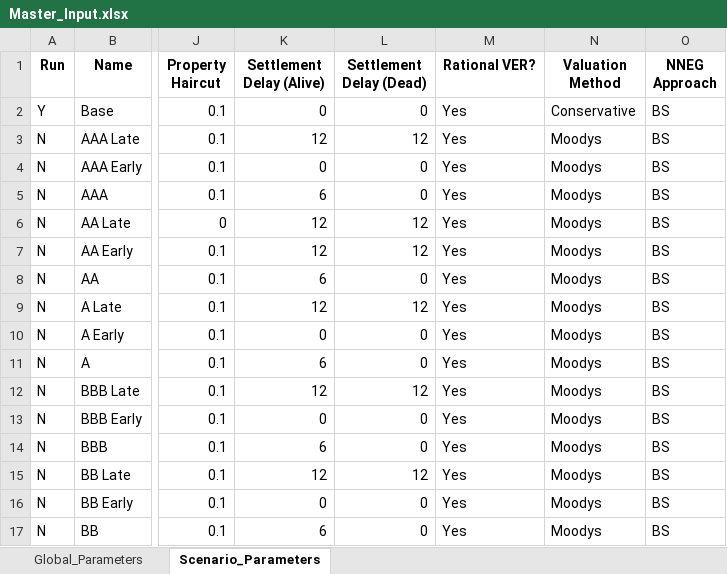
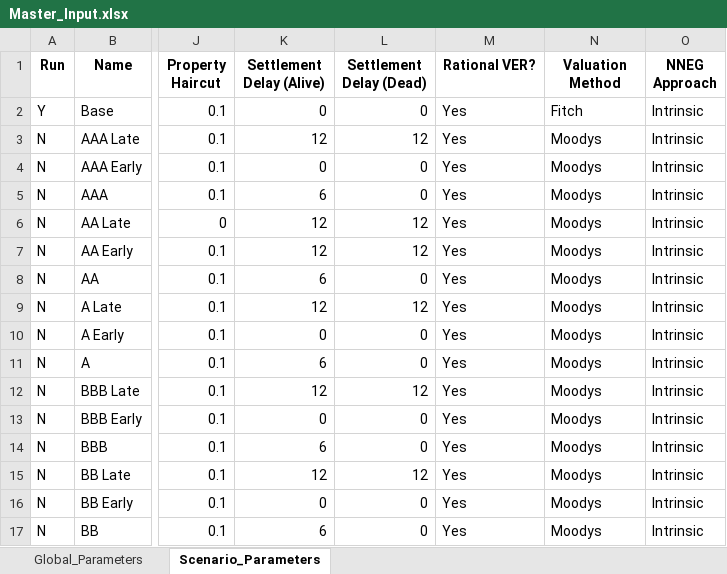
Before and after one commit to RazorReddington/ERM_Projection, an Excel workbook: Data/Master_Input.xlsx, sheet Scenario_Parameters, drawn as a sheet; only a part is shown, gaps mark what is left out; values as stored, in another font and other column widths than the file's, no borders; the diff names each change by its address in the sheet, - before the commit and + after, or states it on an @@ line.

```diff
--- a/Data/Master_Input.xlsx (sheet Scenario_Parameters)
+++ b/Data/Master_Input.xlsx (sheet Scenario_Parameters)
-N2 (Valuation Method): Conservative
+N2 (Valuation Method): Fitch
-O2:O17 (NNEG Approach): BS
+O2:O17 (NNEG Approach): Intrinsic
```
Also changed, not shown: Data/output.xlsx, 6 other files.
